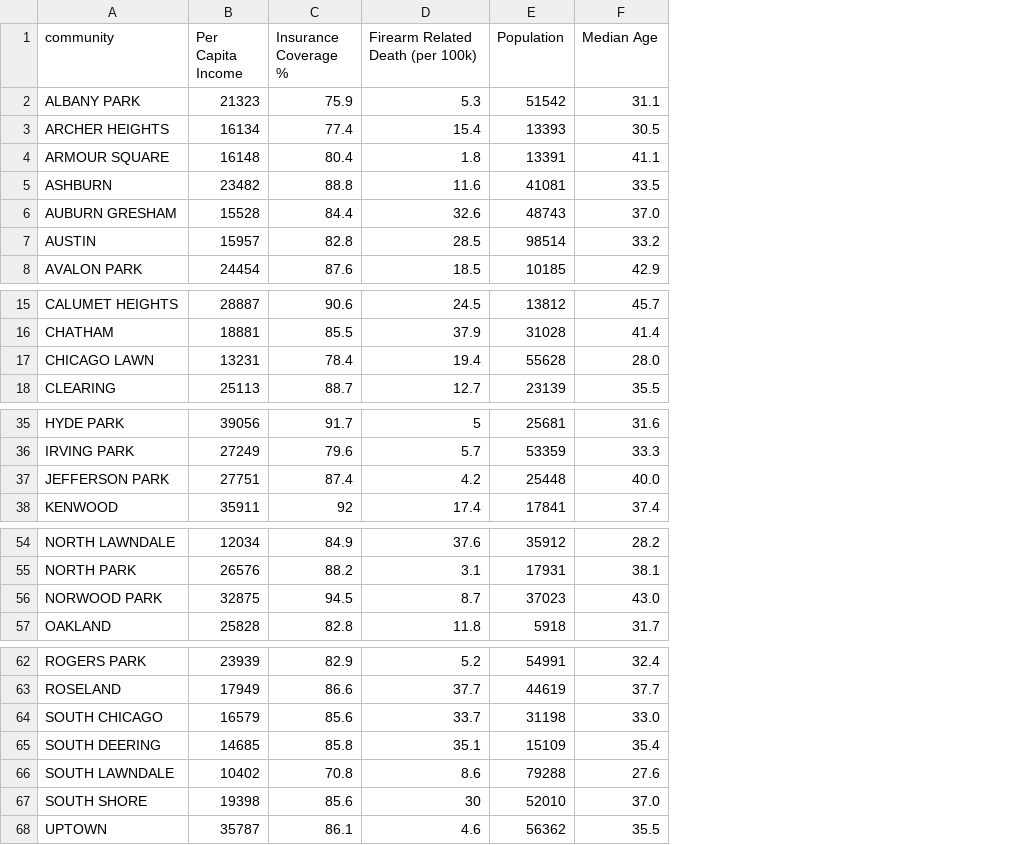
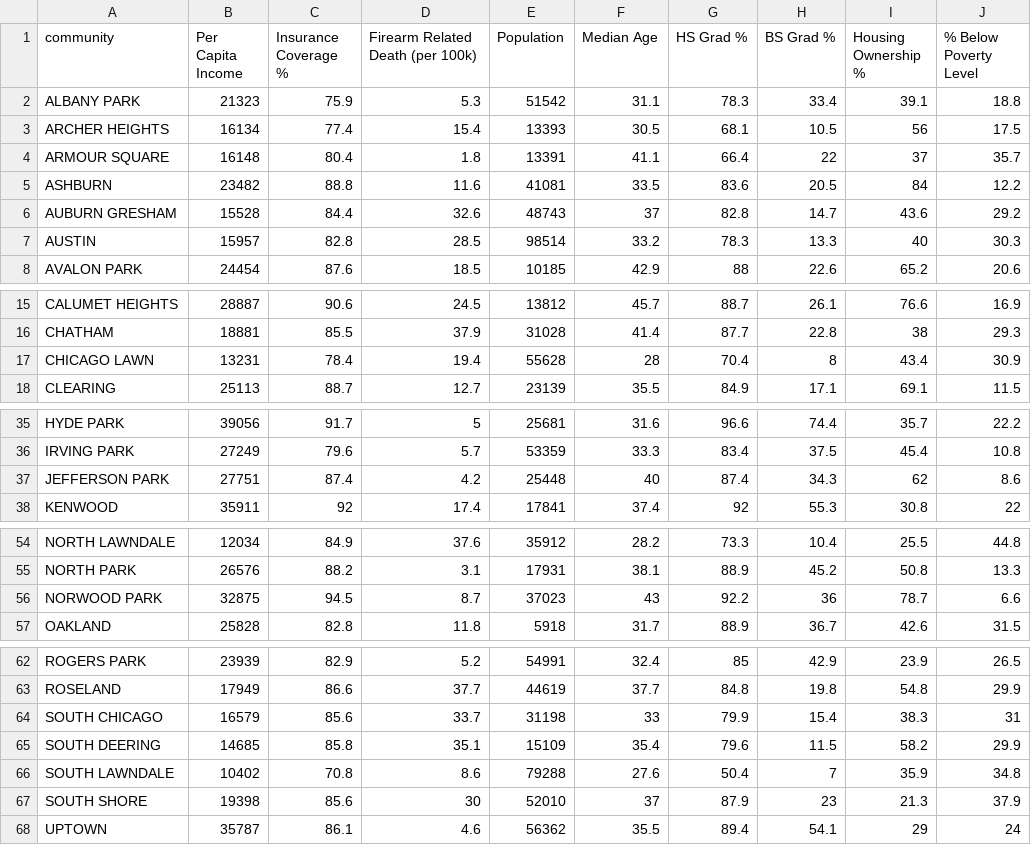
Before and after one commit to jamieolds/RCCVisHackChicago, a TSV file: data.tsv, drawn as a sheet; only a part is shown, gaps mark what is left out; the diff covers the shown part only; the diff names each change by its address in the sheet, - before the commit and + after, or states it on an @@ line.

Commit message:
Add files via upload
additional data

```diff
--- a/data.tsv
+++ b/data.tsv
+column G (HS Grad %), rows 2-8: 78.3 | 68.1 | 66.4 | 83.6 | 82.8 | 78.3 | 88; rows 15-18: 88.7 | 87.7 | 70.4 | 84.9; rows 35-38: 96.6 | 83.4 | 87.4 | 92; rows 54-57: 73.3 | 88.9 | 92.2 | 88.9; rows 62-68: 85 | 84.8 | 79.9 | 79.6 | 50.4 | 87.9 | 89.4
+column H (BS Grad %), rows 2-8: 33.4 | 10.5 | 22 | 20.5 | 14.7 | 13.3 | 22.6; rows 15-18: 26.1 | 22.8 | 8 | 17.1; rows 35-38: 74.4 | 37.5 | 34.3 | 55.3; rows 54-57: 10.4 | 45.2 | 36 | 36.7; rows 62-68: 42.9 | 19.8 | 15.4 | 11.5 | 7 | 23 | 54.1
+column I (Housing Ownership %), rows 2-8: 39.1 | 56 | 37 | 84 | 43.6 | 40 | 65.2; rows 15-18: 76.6 | 38 | 43.4 | 69.1; rows 35-38: 35.7 | 45.4 | 62 | 30.8; rows 54-57: 25.5 | 50.8 | 78.7 | 42.6; rows 62-68: 23.9 | 54.8 | 38.3 | 58.2 | 35.9 | 21.3 | 29
+column J (% Below Poverty Level), rows 2-8: 18.8 | 17.5 | 35.7 | 12.2 | 29.2 | 30.3 | 20.6; rows 15-18: 16.9 | 29.3 | 30.9 | 11.5; rows 35-38: 22.2 | 10.8 | 8.6 | 22; rows 54-57: 44.8 | 13.3 | 6.6 | 31.5; rows 62-68: 26.5 | 29.9 | 31 | 29.9 | 34.8 | 37.9 | 24
-F6 (Median Age): 37.0
+F6 (Median Age): 37
-F17 (Median Age): 28.0
+F17 (Median Age): 28
-F37 (Median Age): 40.0
+F37 (Median Age): 40
-F56 (Median Age): 43.0
+F56 (Median Age): 43
-F64 (Median Age): 33.0
+F64 (Median Age): 33
-F67 (Median Age): 37.0
+F67 (Median Age): 37
```
Also changed, not shown: 1 edited cell elsewhere in this file.
